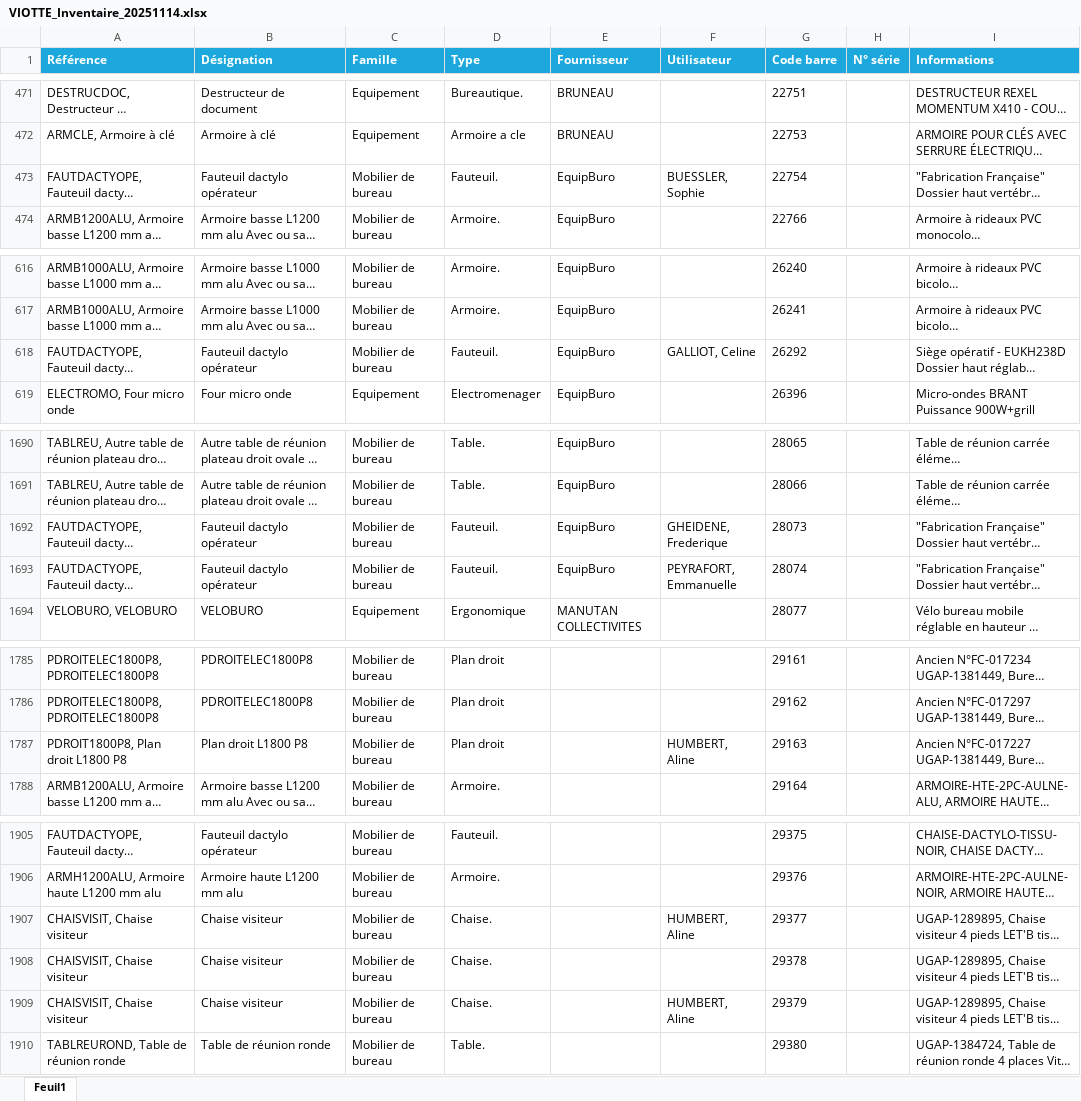
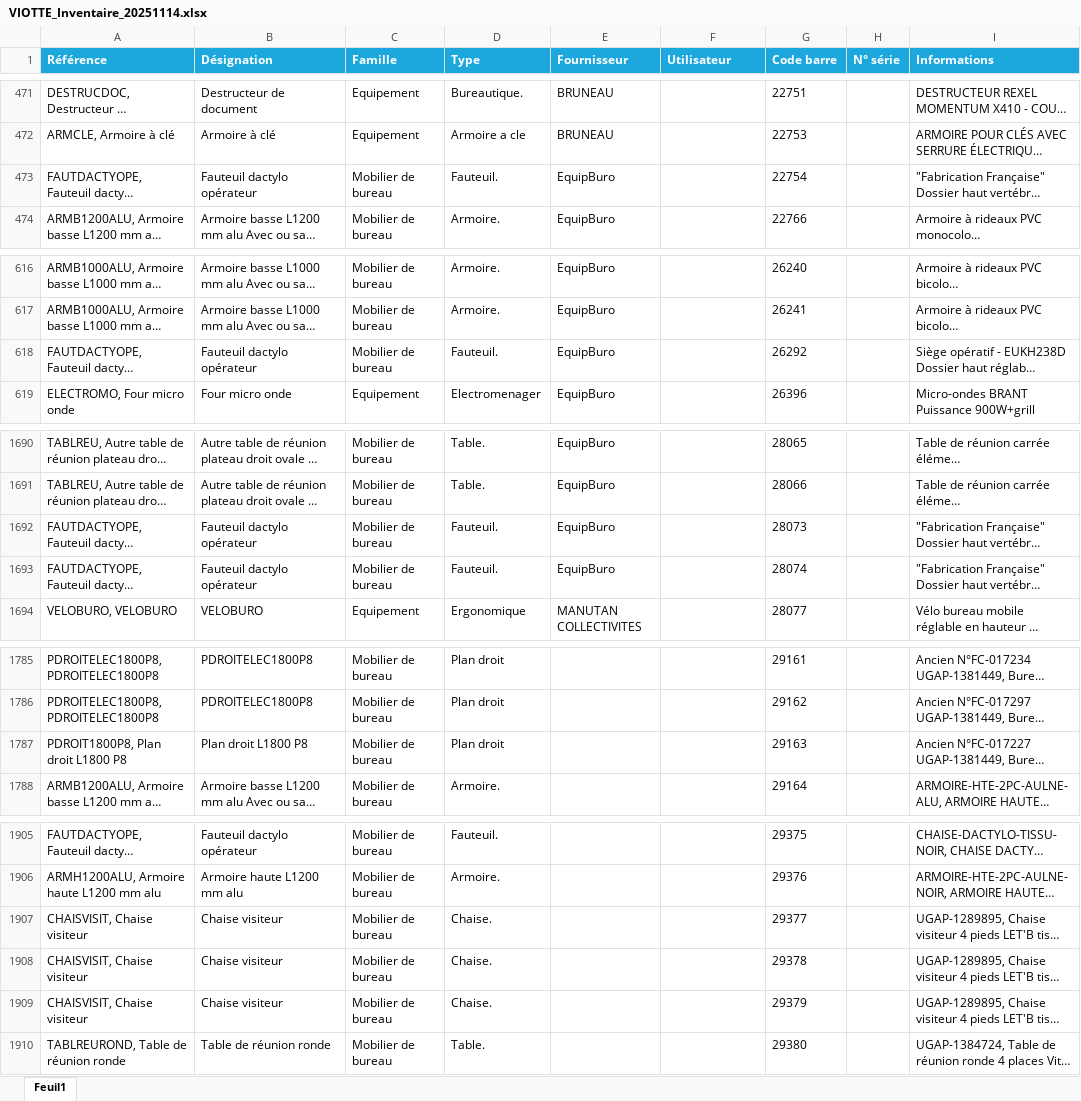
Before and after one commit to JulienGuyenet/HackToHorizon2, an Excel workbook: VIOTTE_Inventaire_20251114.xlsx, sheet Feuil1, drawn as a sheet; only a part is shown, gaps mark what is left out; long unchanged cells end in …; values as stored, in another font and other column widths than the file's, no borders; conditional formats not drawn; the diff covers the shown part only; the diff names each change by its address in the sheet, - before the commit and + after, or states it on an @@ line.

```diff
--- a/VIOTTE_Inventaire_20251114.xlsx (sheet Feuil1)
+++ b/VIOTTE_Inventaire_20251114.xlsx (sheet Feuil1)
-F473 (Utilisateur): BUESSLER, Sophie
+F473 (Utilisateur): (empty)
-F618 (Utilisateur): GALLIOT, Celine
+F618 (Utilisateur): (empty)
-F1692 (Utilisateur): GHEIDENE, Frederique
+F1692 (Utilisateur): (empty)
-F1693 (Utilisateur): PEYRAFORT, Emmanuelle
+F1693 (Utilisateur): (empty)
-F1787 (Utilisateur): HUMBERT, Aline
+F1787 (Utilisateur): (empty)
-F1907 (Utilisateur): HUMBERT, Aline
+F1907 (Utilisateur): (empty)
-F1909 (Utilisateur): HUMBERT, Aline
+F1909 (Utilisateur): (empty)
```
Also changed, not shown: 34 edited cells elsewhere in this sheet.
